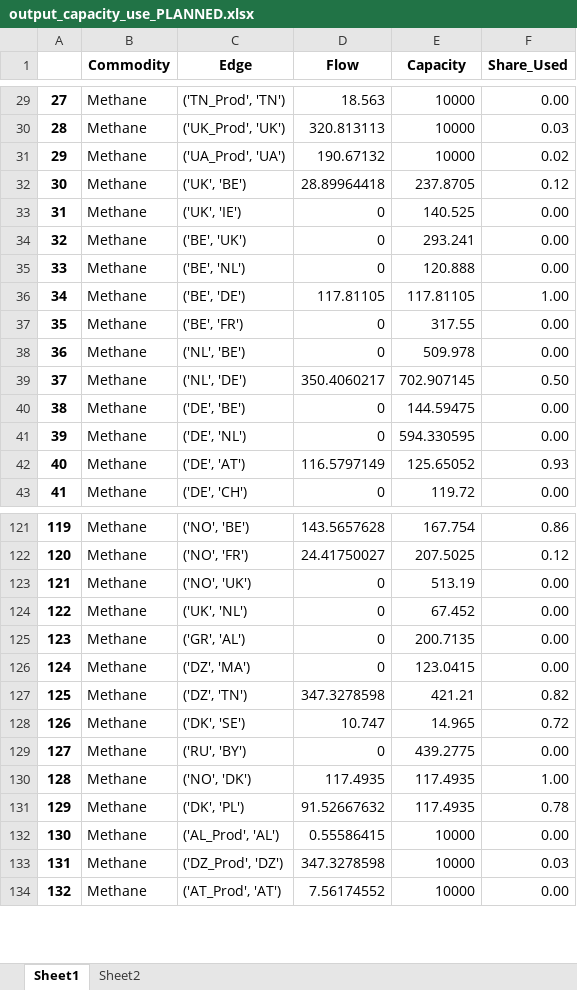
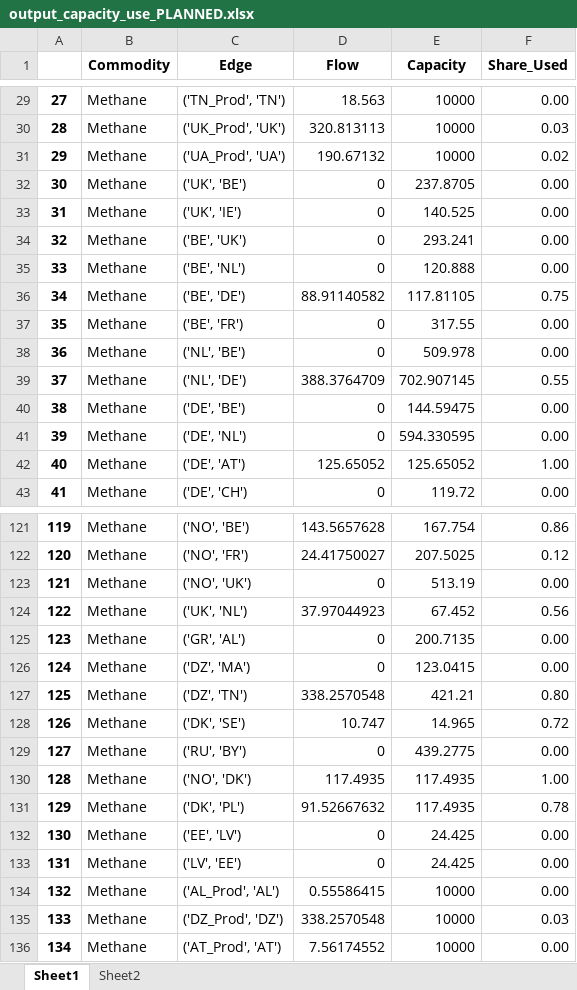
Before and after one commit to CSEI-EU/gas_infrastructure_model, an Excel workbook: 00_code_base/02_unidirectional/output_capacity_use_PLANNED.xlsx, sheet Sheet1, drawn as a sheet; only a part is shown, gaps mark what is left out; values as stored, in another font and other column widths than the file's, no borders; addresses are those after the commit; the diff covers the shown part only; the diff names each change by its address in the sheet, - before the commit and + after, or states it on an @@ line.

```diff
--- a/00_code_base/02_unidirectional/output_capacity_use_PLANNED.xlsx (sheet Sheet1)
+++ b/00_code_base/02_unidirectional/output_capacity_use_PLANNED.xlsx (sheet Sheet1)
-D32 (Flow): 28.89964418
+D32 (Flow): 0
-F32 (Share_Used): 0.12
+F32 (Share_Used): 0.00
-D36 (Flow): 117.81105
+D36 (Flow): 88.91140582
-F36 (Share_Used): 1.00
+F36 (Share_Used): 0.75
-D39 (Flow): 350.4060217
+D39 (Flow): 388.3764709
-F39 (Share_Used): 0.50
+F39 (Share_Used): 0.55
-D42 (Flow): 116.5797149
+D42 (Flow): 125.65052
-F42 (Share_Used): 0.93
+F42 (Share_Used): 1.00
-D124 (Flow): 0
+D124 (Flow): 37.97044923
-F124 (Share_Used): 0.00
+F124 (Share_Used): 0.56
-D127 (Flow): 347.3278598
+D127 (Flow): 338.2570548
-F127 (Share_Used): 0.82
+F127 (Share_Used): 0.80
+row 132: 130 | Methane | ('EE', 'LV') | 0 | 24.425 | 0.00
+row 133: 131 | Methane | ('LV', 'EE') | 0 | 24.425 | 0.00
@@ column A renumbered from row 134 down @@
-D135 (Flow): 347.3278598
+D135 (Flow): 338.2570548
```
Also changed, not shown: 24 edited cells elsewhere in this sheet, sheet Sheet2, formulas that keep their value, 00_code_base/02_unidirectional/output1.xlsx, 1 other file.
